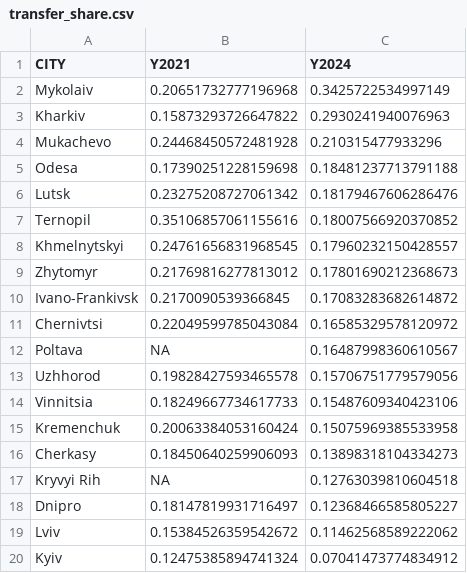
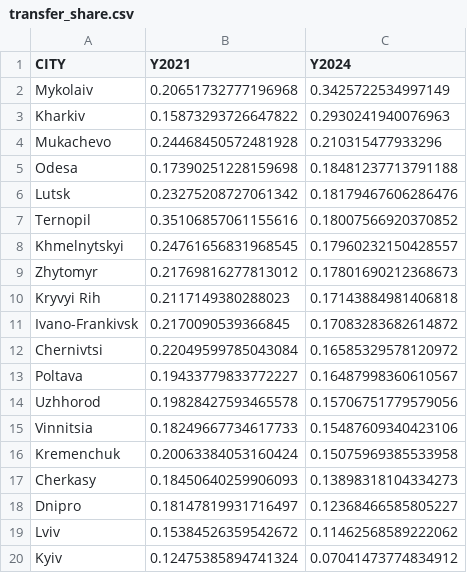
Before and after one commit to atsokol/openbudget-data-update, a CSV file: data/transfer_share.csv, drawn as a sheet.

```diff
--- a/data/transfer_share.csv
+++ b/data/transfer_share.csv
@@ -9,5 +9,6 @@ Khmelnytskyi,0.24761656831968545,0.17960232150428557
 Zhytomyr,0.21769816277813012,0.17801690212368673
+Kryvyi Rih,0.2117149380288023,0.17143884981406818
 Ivano-Frankivsk,0.2170090539366845,0.17083283682614872
 Chernivtsi,0.22049599785043084,0.16585329578120972
-Poltava,NA,0.16487998360610567
+Poltava,0.19433779833772227,0.16487998360610567
 Uzhhorod,0.19828427593465578,0.15706751779579056
@@ -16,3 +17,2 @@ Kremenchuk,0.20063384053160424,0.15075969385533958
 Cherkasy,0.18450640259906093,0.13898318104334273
-Kryvyi Rih,NA,0.12763039810604518
 Dnipro,0.18147819931716497,0.12368466585805227
```
Also changed, not shown: data/data_analysis.csv.
